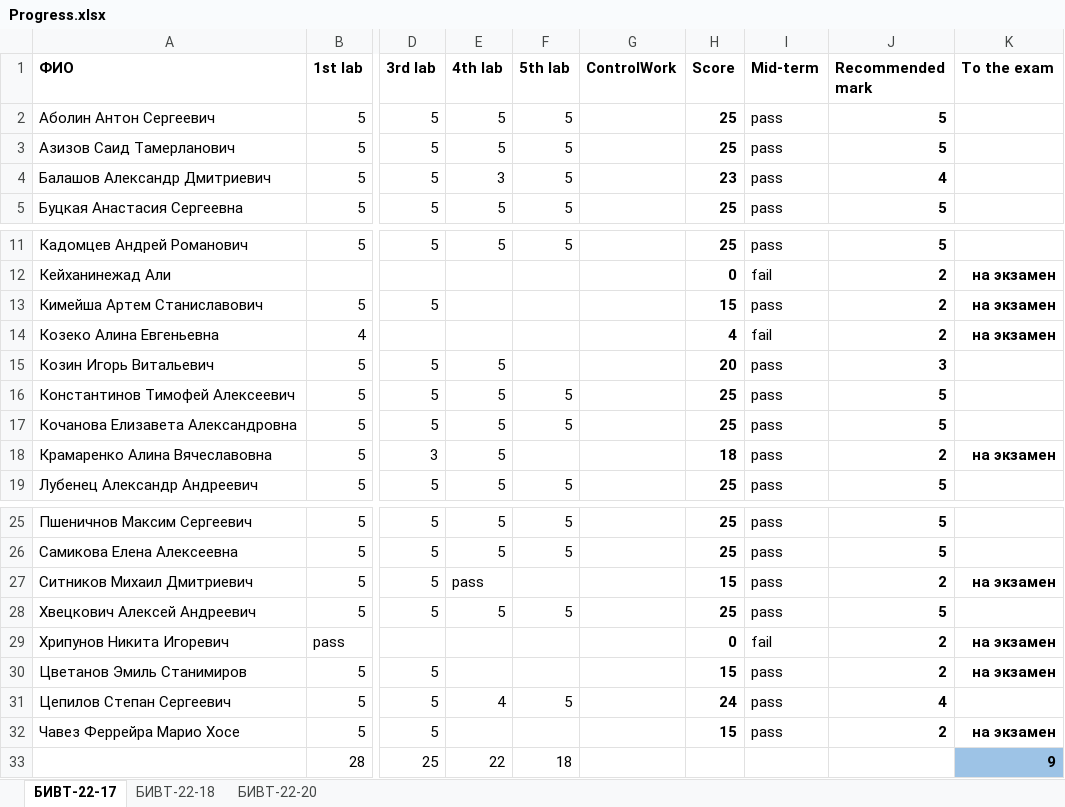
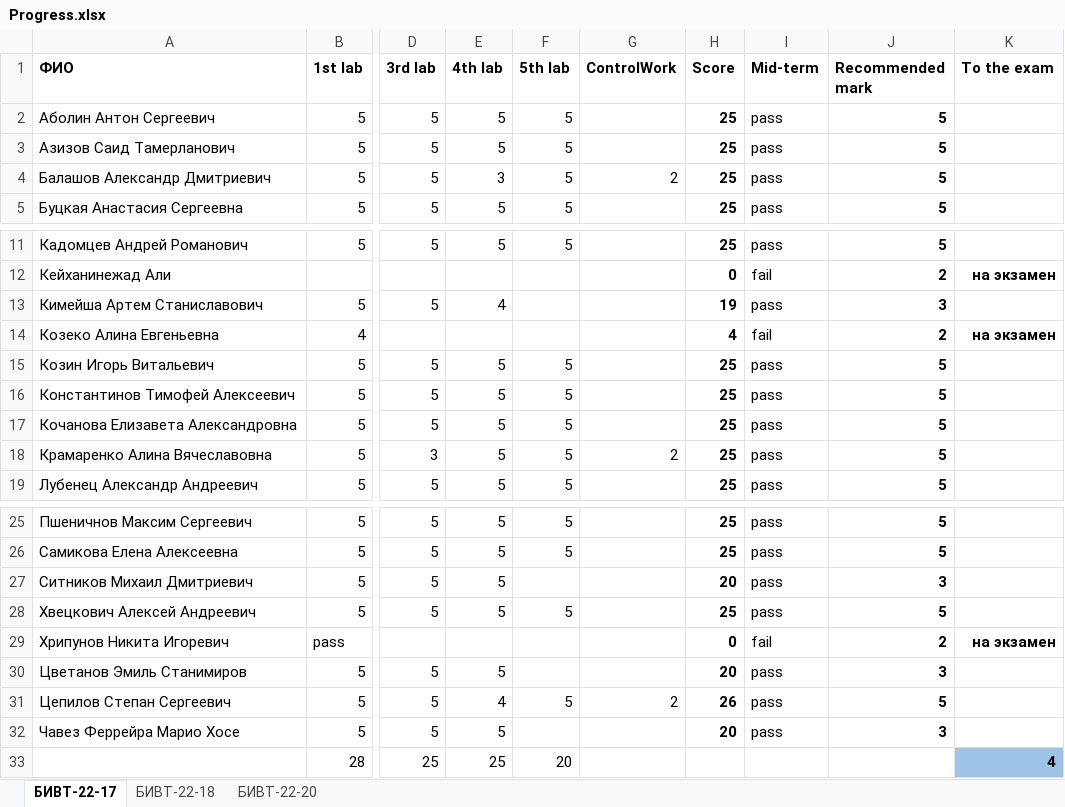
Before and after one commit to NemirovichMark/1st_Lesson, an Excel workbook: Progress.xlsx, sheet БИВТ-22-17, drawn as a sheet; only a part is shown, gaps mark what is left out; values as stored, in another font and other column widths than the file's, no borders; conditional formats not drawn; the diff names each change by its address in the sheet, - before the commit and + after, or states it on an @@ line.

```diff
--- a/Progress.xlsx (sheet БИВТ-22-17)
+++ b/Progress.xlsx (sheet БИВТ-22-17)
-G4 (ControlWork): (empty)
+G4 (ControlWork): 2
-H4 (Score): 23
+H4 (Score): 25
-J4 (Recommended mark): 4
+J4 (Recommended mark): 5
-E13 (4th lab): (empty)
+E13 (4th lab): 4
-H13 (Score): 15
+H13 (Score): 19
-J13 (Recommended mark): 2
+J13 (Recommended mark): 3
-K13 (To the exam): на экзамен
+K13 (To the exam): (empty)
-F15 (5th lab): (empty)
+F15 (5th lab): 5
-H15 (Score): 20
+H15 (Score): 25
-J15 (Recommended mark): 3
+J15 (Recommended mark): 5
-F18 (5th lab): (empty)
+F18 (5th lab): 5
-G18 (ControlWork): (empty)
+G18 (ControlWork): 2
-H18 (Score): 18
+H18 (Score): 25
-J18 (Recommended mark): 2
+J18 (Recommended mark): 5
-K18 (To the exam): на экзамен
+K18 (To the exam): (empty)
-E27 (4th lab): pass
+E27 (4th lab): 5
-H27 (Score): 15
+H27 (Score): 20
-J27 (Recommended mark): 2
+J27 (Recommended mark): 3
-K27 (To the exam): на экзамен
+K27 (To the exam): (empty)
-E30 (4th lab): (empty)
+E30 (4th lab): 5
-H30 (Score): 15
+H30 (Score): 20
-J30 (Recommended mark): 2
+J30 (Recommended mark): 3
-K30 (To the exam): на экзамен
+K30 (To the exam): (empty)
-G31 (ControlWork): (empty)
+G31 (ControlWork): 2
-H31 (Score): 24
+H31 (Score): 26
-J31 (Recommended mark): 4
+J31 (Recommended mark): 5
-E32 (4th lab): (empty)
+E32 (4th lab): 5
-H32 (Score): 15
+H32 (Score): 20
-J32 (Recommended mark): 2
+J32 (Recommended mark): 3
-K32 (To the exam): на экзамен
+K32 (To the exam): (empty)
-E33 (4th lab): 22
+E33 (4th lab): 25
-F33 (5th lab): 18
+F33 (5th lab): 20
-K33 (To the exam): 9
+K33 (To the exam): 4
```
Also changed, not shown: sheet БИВТ-22-20, sheet БИВТ-22-18.
